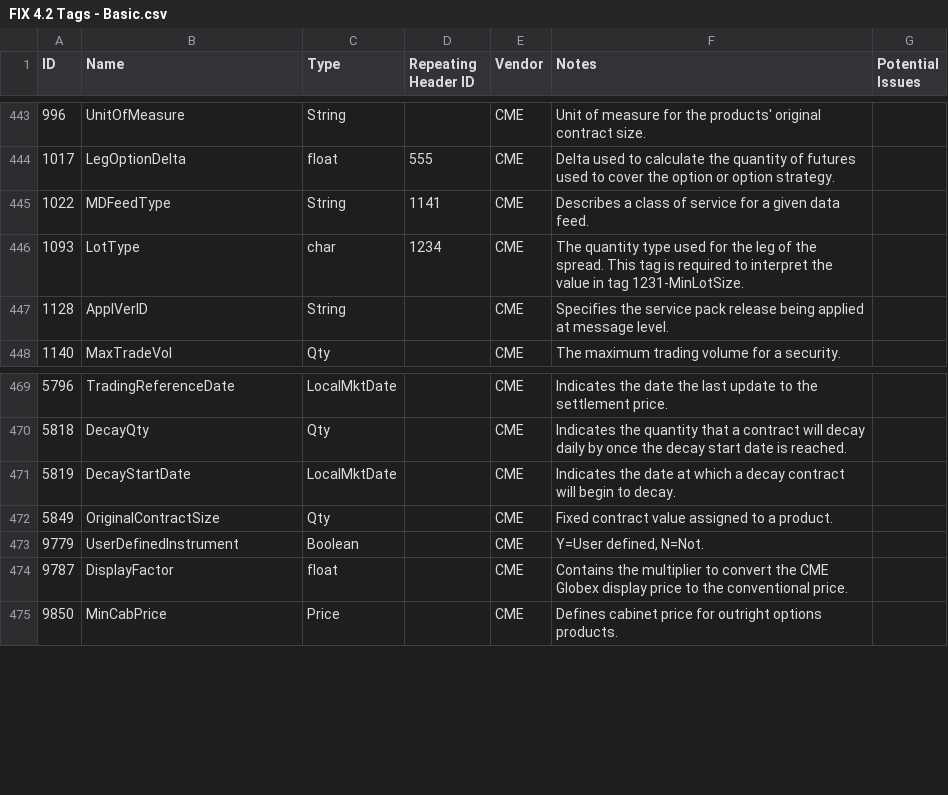
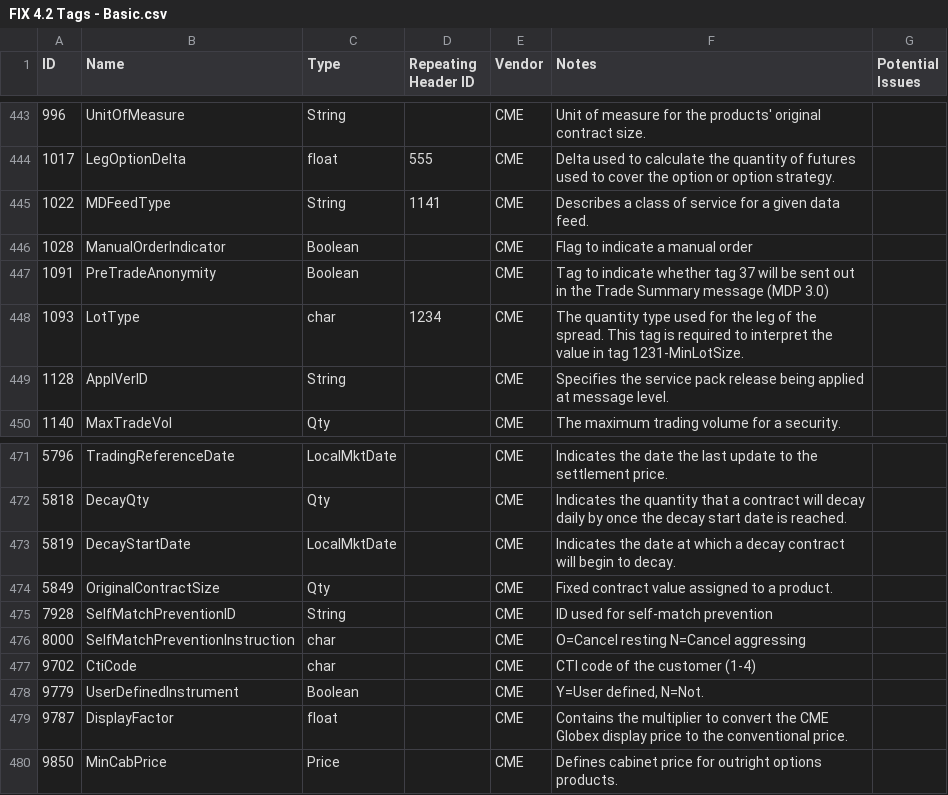
Before and after one commit to AgalmicVentures/Fixie, a CSV file: data/FIX 4.2 Tags - Basic.csv, drawn as a sheet; only a part is shown, gaps mark what is left out; the diff names each change by its address in the sheet, - before the commit and + after, or states it on an @@ line.

```diff
--- a/data/FIX 4.2 Tags - Basic.csv
+++ b/data/FIX 4.2 Tags - Basic.csv
+row 446: 1028 | ManualOrderIndicator | Boolean |  | CME | Flag to indicate a manual order
+row 447: 1091 | PreTradeAnonymity | Boolean |  | CME | Tag to indicate whether tag 37 will be sent out in the Trade Summary message (MDP 3.0)
+row 475: 7928 | SelfMatchPreventionID | String |  | CME | ID used for self-match prevention
+row 476: 8000 | SelfMatchPreventionInstruction | char |  | CME | O=Cancel resting N=Cancel aggressing
+row 477: 9702 | CtiCode | char |  | CME | CTI code of the customer (1-4)
```
Also changed, not shown: 1 other file.
